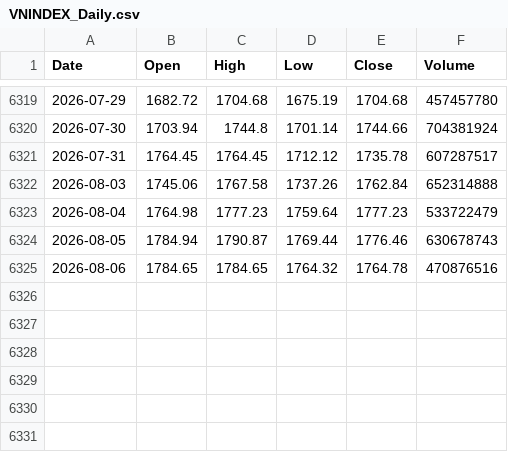
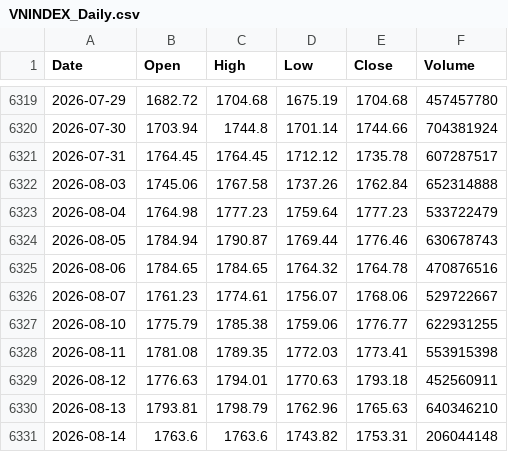
Before and after one commit to namngyh/Quant-Percent-Website, a CSV file: models/msdp/data/raw/VNINDEX_Daily.csv, drawn as a sheet; only a part is shown, gaps mark what is left out.

```diff
--- a/models/msdp/data/raw/VNINDEX_Daily.csv
+++ b/models/msdp/data/raw/VNINDEX_Daily.csv
@@ -6325 +6325,7 @@ Date,Open,High,Low,Close,Volume
 2026-08-06,1784.65,1784.65,1764.32,1764.78,470876516
+2026-08-07,1761.23,1774.61,1756.07,1768.06,529722667
+2026-08-10,1775.79,1785.38,1759.06,1776.77,622931255
+2026-08-11,1781.08,1789.35,1772.03,1773.41,553915398
+2026-08-12,1776.63,1794.01,1770.63,1793.18,452560911
+2026-08-13,1793.81,1798.79,1762.96,1765.63,640346210
+2026-08-14,1763.6,1763.6,1743.82,1753.31,206044148
```
Also changed, not shown: models/raemf-mc/VNINDEX_Daily.csv, models/rarf-fhe/VNINDEX_Daily.csv, 44 other files.
